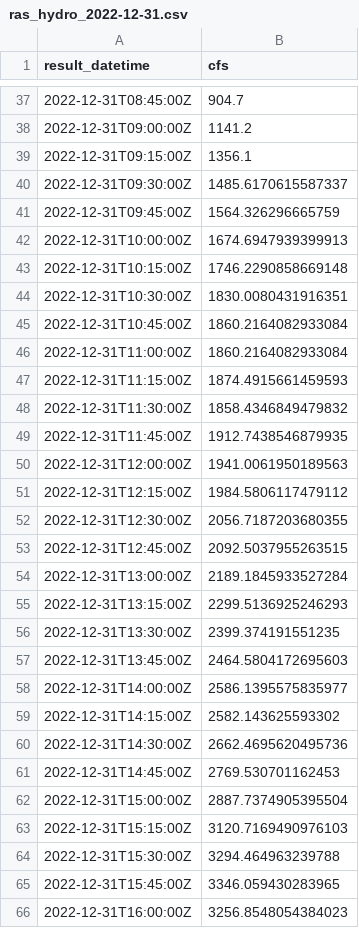
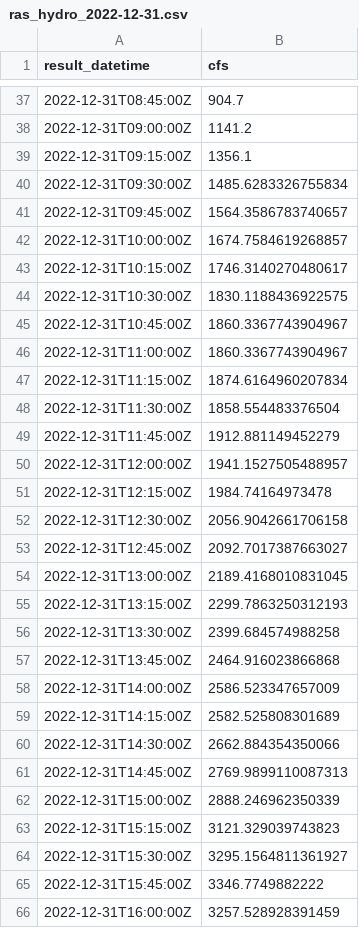
Before and after one commit to skylerlewis/tassajara, a CSV file: data/ras_hydro_2022-12-31.csv, drawn as a sheet; only a part is shown, gaps mark what is left out; the diff covers the shown part only.

```diff
--- a/data/ras_hydro_2022-12-31.csv
+++ b/data/ras_hydro_2022-12-31.csv
@@ -39,28 +39,28 @@ result_datetime,cfs
 2022-12-31T09:15:00Z,1356.1
-2022-12-31T09:30:00Z,1485.6170615587337
-2022-12-31T09:45:00Z,1564.326296665759
-2022-12-31T10:00:00Z,1674.6947939399913
-2022-12-31T10:15:00Z,1746.2290858669148
-2022-12-31T10:30:00Z,1830.0080431916351
-2022-12-31T10:45:00Z,1860.2164082933084
-2022-12-31T11:00:00Z,1860.2164082933084
-2022-12-31T11:15:00Z,1874.4915661459593
-2022-12-31T11:30:00Z,1858.4346849479832
-2022-12-31T11:45:00Z,1912.7438546879935
-2022-12-31T12:00:00Z,1941.0061950189563
-2022-12-31T12:15:00Z,1984.5806117479112
-2022-12-31T12:30:00Z,2056.7187203680355
-2022-12-31T12:45:00Z,2092.5037955263515
-2022-12-31T13:00:00Z,2189.1845933527284
-2022-12-31T13:15:00Z,2299.5136925246293
-2022-12-31T13:30:00Z,2399.374191551235
-2022-12-31T13:45:00Z,2464.5804172695603
-2022-12-31T14:00:00Z,2586.1395575835977
-2022-12-31T14:15:00Z,2582.143625593302
-2022-12-31T14:30:00Z,2662.4695620495736
-2022-12-31T14:45:00Z,2769.530701162453
-2022-12-31T15:00:00Z,2887.7374905395504
-2022-12-31T15:15:00Z,3120.7169490976103
-2022-12-31T15:30:00Z,3294.464963239788
-2022-12-31T15:45:00Z,3346.059430283965
-2022-12-31T16:00:00Z,3256.8548054384023
+2022-12-31T09:30:00Z,1485.6283326755834
+2022-12-31T09:45:00Z,1564.3586783740657
+2022-12-31T10:00:00Z,1674.7584619268857
+2022-12-31T10:15:00Z,1746.3140270480617
+2022-12-31T10:30:00Z,1830.1188436922575
+2022-12-31T10:45:00Z,1860.3367743904967
+2022-12-31T11:00:00Z,1860.3367743904967
+2022-12-31T11:15:00Z,1874.6164960207834
+2022-12-31T11:30:00Z,1858.554483376504
+2022-12-31T11:45:00Z,1912.881149452279
+2022-12-31T12:00:00Z,1941.1527505488957
+2022-12-31T12:15:00Z,1984.74164973478
+2022-12-31T12:30:00Z,2056.9042661706158
+2022-12-31T12:45:00Z,2092.7017387663027
+2022-12-31T13:00:00Z,2189.4168010831045
+2022-12-31T13:15:00Z,2299.7863250312193
+2022-12-31T13:30:00Z,2399.684574988258
+2022-12-31T13:45:00Z,2464.916023866868
+2022-12-31T14:00:00Z,2586.523347657009
+2022-12-31T14:15:00Z,2582.525808301689
+2022-12-31T14:30:00Z,2662.884354350066
+2022-12-31T14:45:00Z,2769.9899110087313
+2022-12-31T15:00:00Z,2888.246962350339
+2022-12-31T15:15:00Z,3121.329039743823
+2022-12-31T15:30:00Z,3295.1564811361927
+2022-12-31T15:45:00Z,3346.7749882222
+2022-12-31T16:00:00Z,3257.528928391459
```
Also changed, not shown: 14 edited cells elsewhere in this file, data/hec_ras_2d_profile_wse_max.csv, data/hec_ras_2d_profile_wse_max_bda.csv, 54 other files.
